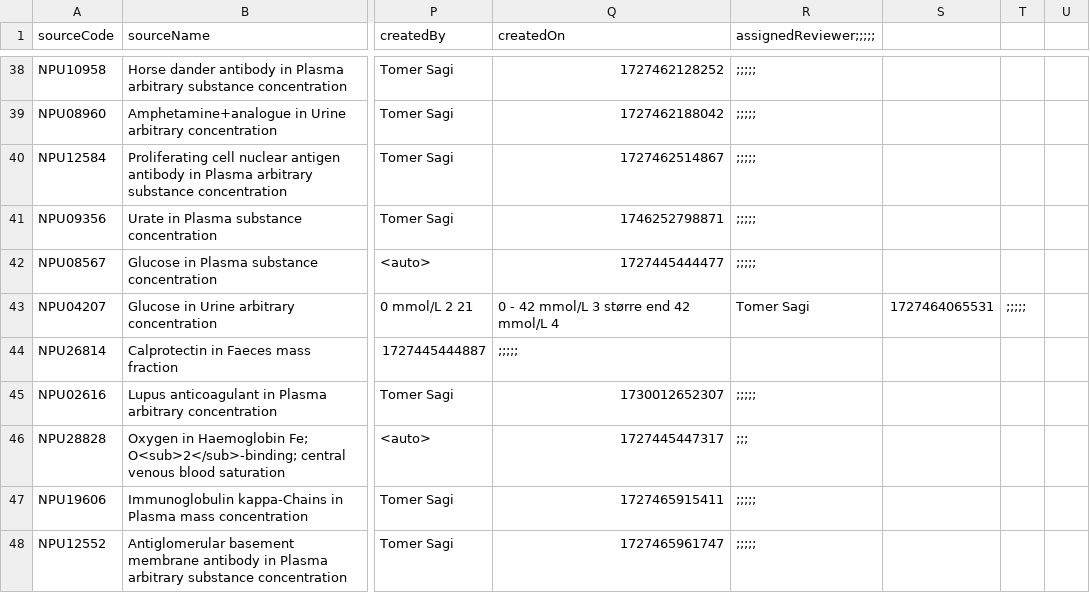
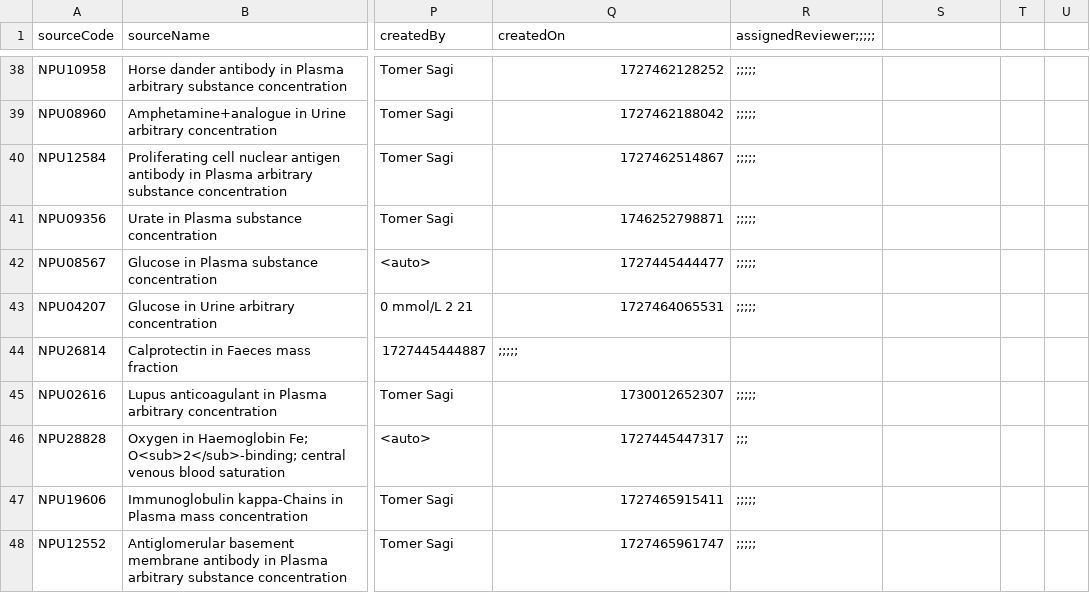
Before and after one commit to ohdsi-denmark/danish_medical_vocabularies_to_OMOP, a CSV file: NPU_mapping_99_USAGI (NPU).csv, drawn as a sheet; only a part is shown, gaps mark what is left out; the diff names each change by its address in the sheet, - before the commit and + after, or states it on an @@ line.

Commit message:
Update NPU_mapping_99_USAGI (NPU).csv

```diff
--- a/NPU_mapping_99_USAGI (NPU).csv
+++ b/NPU_mapping_99_USAGI (NPU).csv
-Q43 (createdOn): 0 - 42 mmol/L 3 større end 42 mmol/L 4
+Q43 (createdOn): 1727464065531
-R43 (assignedReviewer;;;;;): Tomer Sagi
+R43 (assignedReviewer;;;;;): ;;;;;
-S43: 1727464065531
+S43: (empty)
-T43: ;;;;;
+T43: (empty)
```
